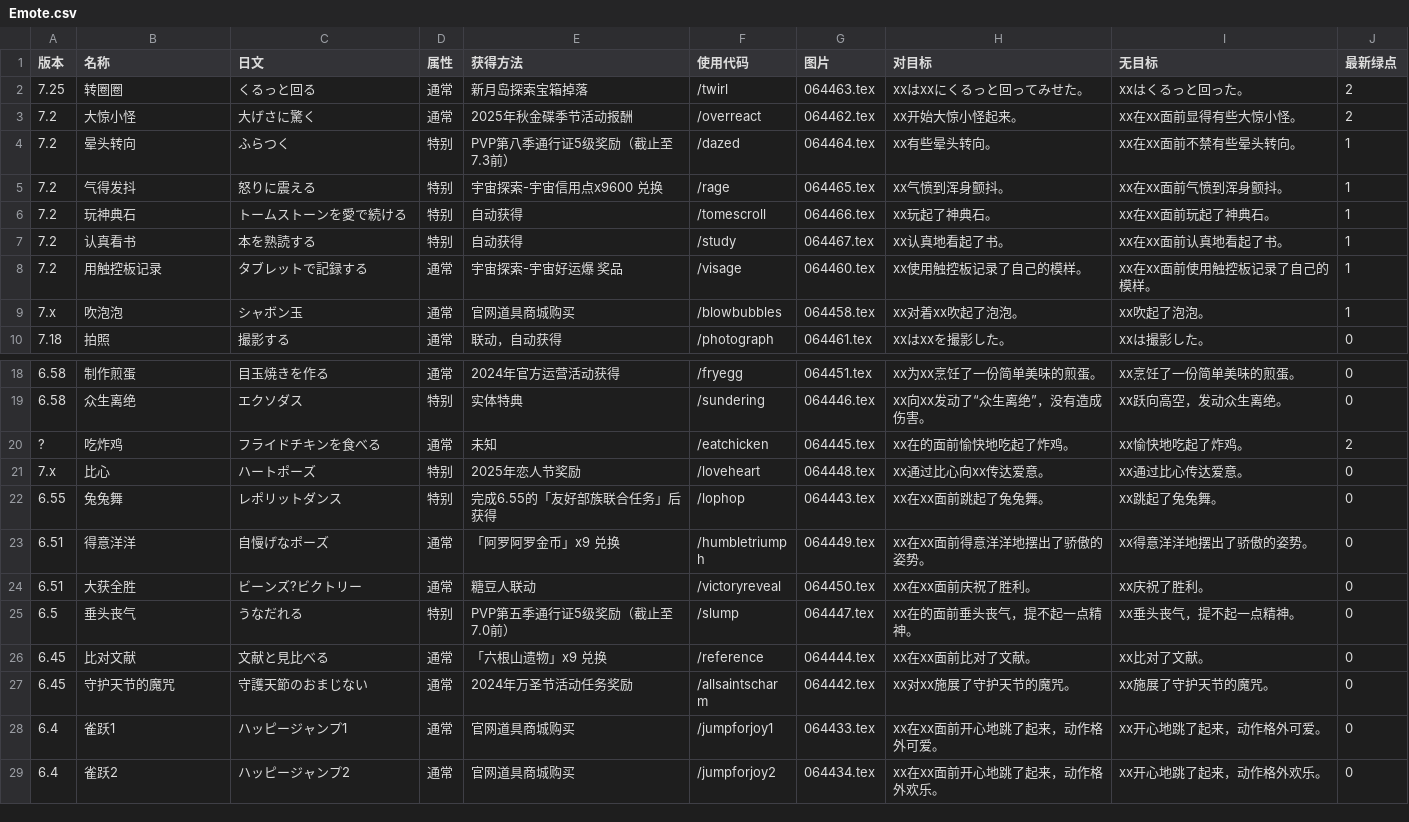
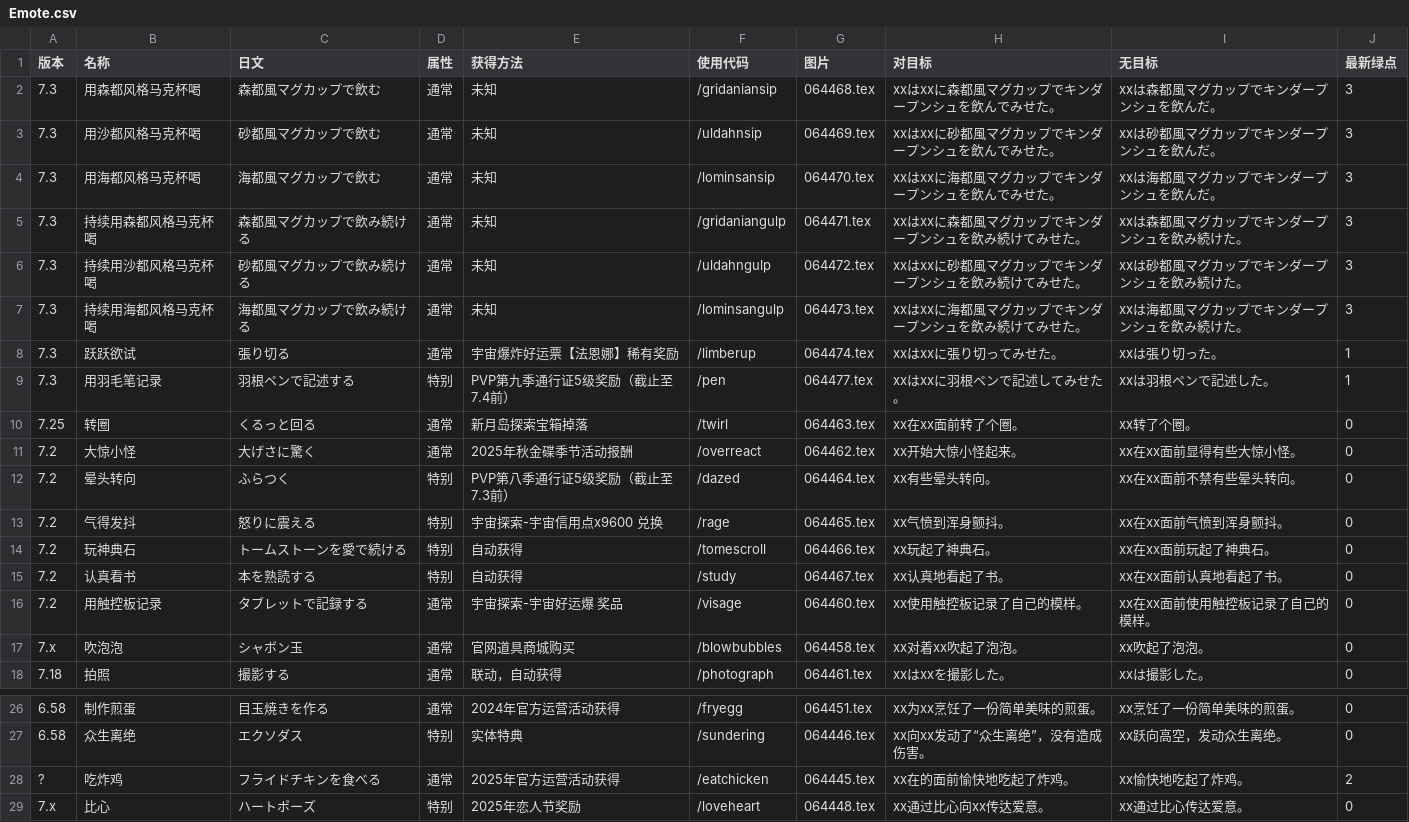
Before and after one commit to ffxiv-cn/tools.ffxiv.cn, a CSV file: lajipai/csv/Emote.csv, drawn as a sheet; only a part is shown, gaps mark what is left out; the shorter side is filled out with more unchanged rows.

```diff
--- a/lajipai/csv/Emote.csv
+++ b/lajipai/csv/Emote.csv
@@ -1,10 +1,18 @@
 版本,名称,日文,属性,获得方法,使用代码,图片,对目标,无目标,最新绿点
-7.25,转圈圈,くるっと回る,通常,新月岛探索宝箱掉落,/twirl,064463.tex,xxはxxにくるっと回ってみせた。,xxはくるっと回った。,2
-7.2,大惊小怪,大げさに驚く,通常,2025年秋金碟季节活动报酬,/overreact,064462.tex,xx开始大惊小怪起来。,xx在xx面前显得有些大惊小怪。,2
-7.2,晕头转向,ふらつく,特别,PVP第八季通行证5级奖励（截止至7.3前）,/dazed,064464.tex,xx有些晕头转向。,xx在xx面前不禁有些晕头转向。,1
-7.2,气得发抖,怒りに震える,特别,宇宙探索-宇宙信用点x9600 兑换,/rage,064465.tex,xx气愤到浑身颤抖。,xx在xx面前气愤到浑身颤抖。,1
-7.2,玩神典石,トームストーンを愛で続ける,特别,自动获得,/tomescroll,064466.tex,xx玩起了神典石。,xx在xx面前玩起了神典石。,1
-7.2,认真看书,本を熟読する,特别,自动获得,/study,064467.tex,xx认真地看起了书。,xx在xx面前认真地看起了书。,1
-7.2,用触控板记录,タブレットで記録する,通常,宇宙探索-宇宙好运爆 奖品,/visage,064460.tex,xx使用触控板记录了自己的模样。,xx在xx面前使用触控板记录了自己的模样。,1
-7.x,吹泡泡,シャボン玉,通常,官网道具商城购买,/blowbubbles,064458.tex,xx对着xx吹起了泡泡。,xx吹起了泡泡。,1
+7.3,用森都风格马克杯喝,森都風マグカップで飲む,通常,未知,/gridaniansip,064468.tex,xxはxxに森都風マグカップでキンダープンシュを飲んでみせた。,xxは森都風マグカップでキンダープンシュを飲んだ。,3
+7.3,用沙都风格马克杯喝,砂都風マグカップで飲む,通常,未知,/uldahnsip,064469.tex,xxはxxに砂都風マグカップでキンダープンシュを飲んでみせた。,xxは砂都風マグカップでキンダープンシュを飲んだ。,3
+7.3,用海都风格马克杯喝,海都風マグカップで飲む,通常,未知,/lominsansip,064470.tex,xxはxxに海都風マグカップでキンダープンシュを飲んでみせた。,xxは海都風マグカップでキンダープンシュを飲んだ。,3
+7.3,持续用森都风格马克杯喝,森都風マグカップで飲み続ける,通常,未知,/gridaniangulp,064471.tex,xxはxxに森都風マグカップでキンダープンシュを飲み続けてみせた。,xxは森都風マグカップでキンダープンシュを飲み続けた。,3
+7.3,持续用沙都风格马克杯喝,砂都風マグカップで飲み続ける,通常,未知,/uldahngulp,064472.tex,xxはxxに砂都風マグカップでキンダープンシュを飲み続けてみせた。,xxは砂都風マグカップでキンダープンシュを飲み続けた。,3
+7.3,持续用海都风格马克杯喝,海都風マグカップで飲み続ける,通常,未知,/lominsangulp,064473.tex,xxはxxに海都風マグカップでキンダープンシュを飲み続けてみせた。,xxは海都風マグカップでキンダープンシュを飲み続けた。,3
+7.3,跃跃欲试,張り切る,通常,宇宙爆炸好运票【法恩娜】稀有奖励,/limberup,064474.tex,xxはxxに張り切ってみせた。,xxは張り切った。,1
+7.3,用羽毛笔记录,羽根ペンで記述する,特别,PVP第九季通行证5级奖励（截止至7.4前）,/pen,064477.tex,xxはxxに羽根ペンで記述してみせた。,xxは羽根ペンで記述した。,1
+7.25,转圈,くるっと回る,通常,新月岛探索宝箱掉落,/twirl,064463.tex,xx在xx面前转了个圈。,xx转了个圈。,0
+7.2,大惊小怪,大げさに驚く,通常,2025年秋金碟季节活动报酬,/overreact,064462.tex,xx开始大惊小怪起来。,xx在xx面前显得有些大惊小怪。,0
+7.2,晕头转向,ふらつく,特别,PVP第八季通行证5级奖励（截止至7.3前）,/dazed,064464.tex,xx有些晕头转向。,xx在xx面前不禁有些晕头转向。,0
+7.2,气得发抖,怒りに震える,特别,宇宙探索-宇宙信用点x9600 兑换,/rage,064465.tex,xx气愤到浑身颤抖。,xx在xx面前气愤到浑身颤抖。,0
+7.2,玩神典石,トームストーンを愛で続ける,特别,自动获得,/tomescroll,064466.tex,xx玩起了神典石。,xx在xx面前玩起了神典石。,0
+7.2,认真看书,本を熟読する,特别,自动获得,/study,064467.tex,xx认真地看起了书。,xx在xx面前认真地看起了书。,0
+7.2,用触控板记录,タブレットで記録する,通常,宇宙探索-宇宙好运爆 奖品,/visage,064460.tex,xx使用触控板记录了自己的模样。,xx在xx面前使用触控板记录了自己的模样。,0
+7.x,吹泡泡,シャボン玉,通常,官网道具商城购买,/blowbubbles,064458.tex,xx对着xx吹起了泡泡。,xx吹起了泡泡。,0
 7.18,拍照,撮影する,通常,联动，自动获得,/photograph,064461.tex,xxはxxを撮影した。,xxは撮影した。,0
@@ -19,3 +27,3 @@
 6.58,众生离绝,エクソダス,特别,实体特典,/sundering,064446.tex,xx向xx发动了“众生离绝”，没有造成伤害。,xx跃向高空，发动众生离绝。,0
-?,吃炸鸡,フライドチキンを食べる,通常,未知,/eatchicken,064445.tex,xx在的面前愉快地吃起了炸鸡。,xx愉快地吃起了炸鸡。,2
+?,吃炸鸡,フライドチキンを食べる,通常,2025年官方运营活动获得,/eatchicken,064445.tex,xx在的面前愉快地吃起了炸鸡。,xx愉快地吃起了炸鸡。,2
 7.x,比心,ハートポーズ,特别,2025年恋人节奖励,/loveheart,064448.tex,xx通过比心向xx传达爱意。,xx通过比心传达爱意。,0
```
Also changed, not shown: lajipai/csv/fashion.csv, lajipai/csv/mounts.csv, 47 other files.
